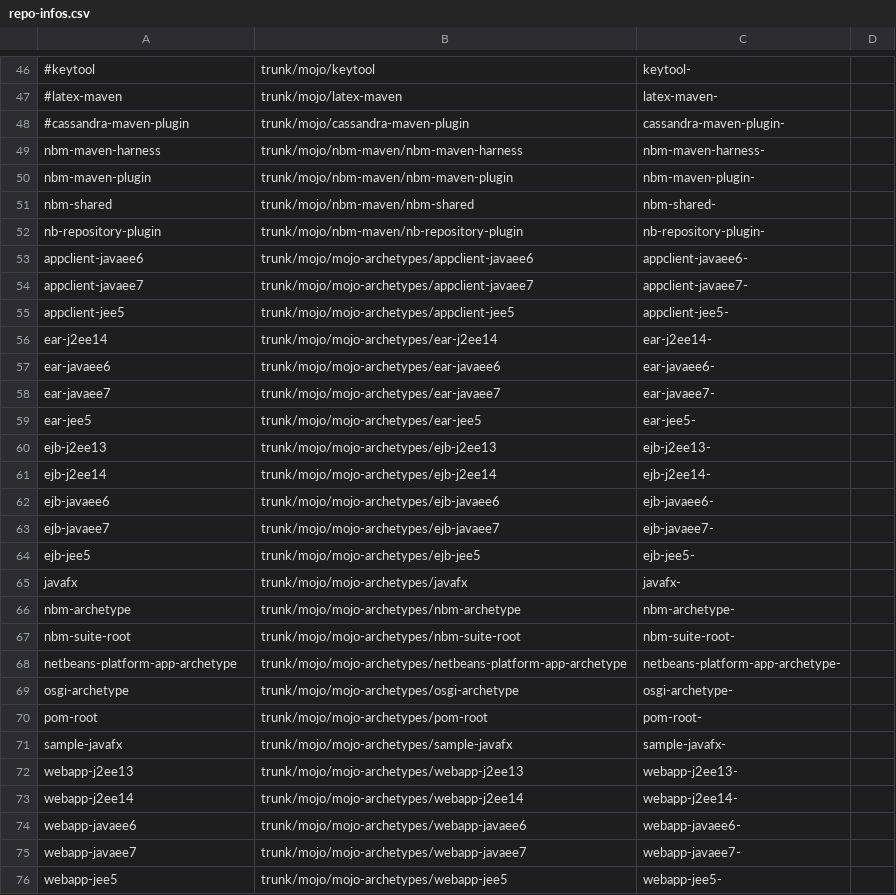
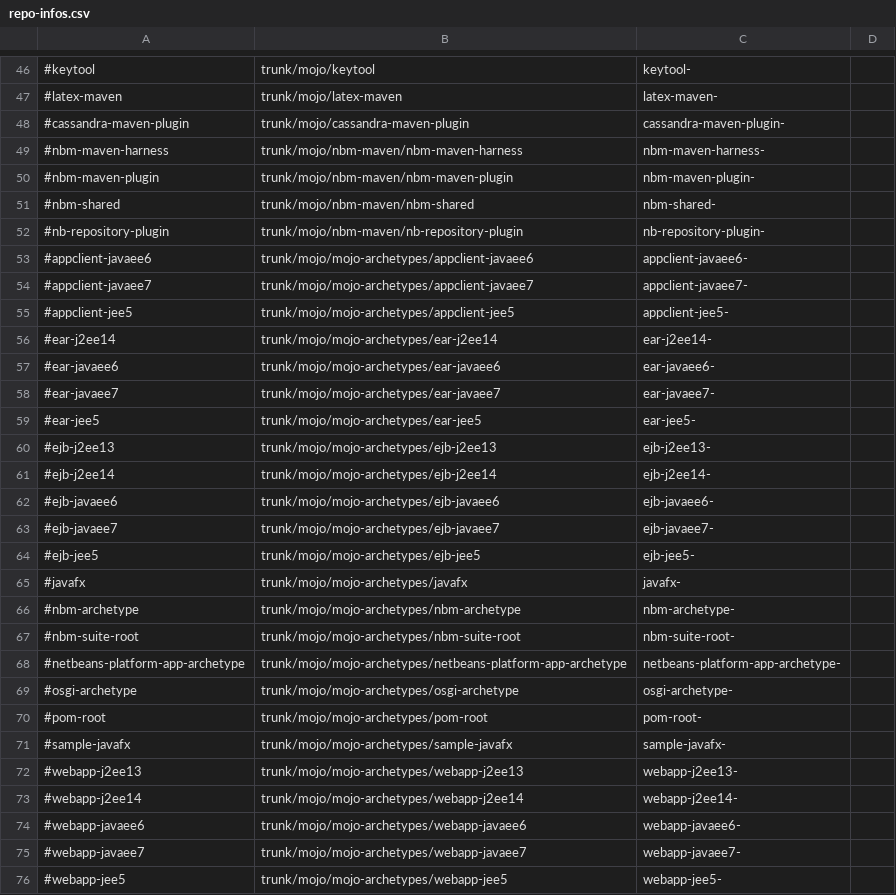
Before and after one commit to mojohaus/convert-to-git, a CSV file: repo-infos.csv, drawn as a sheet; only a part is shown, gaps mark what is left out.

Commit message:
Migrated nb* + archetypes after @Mkleint's PR

```diff
--- a/repo-infos.csv
+++ b/repo-infos.csv
@@ -48,29 +48,29 @@
 #cassandra-maven-plugin,trunk/mojo/cassandra-maven-plugin,cassandra-maven-plugin-,
-nbm-maven-harness,trunk/mojo/nbm-maven/nbm-maven-harness,nbm-maven-harness-,
-nbm-maven-plugin,trunk/mojo/nbm-maven/nbm-maven-plugin,nbm-maven-plugin-,
-nbm-shared,trunk/mojo/nbm-maven/nbm-shared,nbm-shared-,
-nb-repository-plugin,trunk/mojo/nbm-maven/nb-repository-plugin,nb-repository-plugin-,
-appclient-javaee6,trunk/mojo/mojo-archetypes/appclient-javaee6,appclient-javaee6-,
-appclient-javaee7,trunk/mojo/mojo-archetypes/appclient-javaee7,appclient-javaee7-,
-appclient-jee5,trunk/mojo/mojo-archetypes/appclient-jee5,appclient-jee5-,
-ear-j2ee14,trunk/mojo/mojo-archetypes/ear-j2ee14,ear-j2ee14-,
-ear-javaee6,trunk/mojo/mojo-archetypes/ear-javaee6,ear-javaee6-,
-ear-javaee7,trunk/mojo/mojo-archetypes/ear-javaee7,ear-javaee7-,
-ear-jee5,trunk/mojo/mojo-archetypes/ear-jee5,ear-jee5-,
-ejb-j2ee13,trunk/mojo/mojo-archetypes/ejb-j2ee13,ejb-j2ee13-,
-ejb-j2ee14,trunk/mojo/mojo-archetypes/ejb-j2ee14,ejb-j2ee14-,
-ejb-javaee6,trunk/mojo/mojo-archetypes/ejb-javaee6,ejb-javaee6-,
-ejb-javaee7,trunk/mojo/mojo-archetypes/ejb-javaee7,ejb-javaee7-,
-ejb-jee5,trunk/mojo/mojo-archetypes/ejb-jee5,ejb-jee5-,
-javafx,trunk/mojo/mojo-archetypes/javafx,javafx-,
-nbm-archetype,trunk/mojo/mojo-archetypes/nbm-archetype,nbm-archetype-,
-nbm-suite-root,trunk/mojo/mojo-archetypes/nbm-suite-root,nbm-suite-root-,
-netbeans-platform-app-archetype,trunk/mojo/mojo-archetypes/netbeans-platform-app-archetype,netbeans-platform-app-archetype-,
-osgi-archetype,trunk/mojo/mojo-archetypes/osgi-archetype,osgi-archetype-,
-pom-root,trunk/mojo/mojo-archetypes/pom-root,pom-root-,
-sample-javafx,trunk/mojo/mojo-archetypes/sample-javafx,sample-javafx-,
-webapp-j2ee13,trunk/mojo/mojo-archetypes/webapp-j2ee13,webapp-j2ee13-,
-webapp-j2ee14,trunk/mojo/mojo-archetypes/webapp-j2ee14,webapp-j2ee14-,
-webapp-javaee6,trunk/mojo/mojo-archetypes/webapp-javaee6,webapp-javaee6-,
-webapp-javaee7,trunk/mojo/mojo-archetypes/webapp-javaee7,webapp-javaee7-,
-webapp-jee5,trunk/mojo/mojo-archetypes/webapp-jee5,webapp-jee5-,
+#nbm-maven-harness,trunk/mojo/nbm-maven/nbm-maven-harness,nbm-maven-harness-,
+#nbm-maven-plugin,trunk/mojo/nbm-maven/nbm-maven-plugin,nbm-maven-plugin-,
+#nbm-shared,trunk/mojo/nbm-maven/nbm-shared,nbm-shared-,
+#nb-repository-plugin,trunk/mojo/nbm-maven/nb-repository-plugin,nb-repository-plugin-,
+#appclient-javaee6,trunk/mojo/mojo-archetypes/appclient-javaee6,appclient-javaee6-,
+#appclient-javaee7,trunk/mojo/mojo-archetypes/appclient-javaee7,appclient-javaee7-,
+#appclient-jee5,trunk/mojo/mojo-archetypes/appclient-jee5,appclient-jee5-,
+#ear-j2ee14,trunk/mojo/mojo-archetypes/ear-j2ee14,ear-j2ee14-,
+#ear-javaee6,trunk/mojo/mojo-archetypes/ear-javaee6,ear-javaee6-,
+#ear-javaee7,trunk/mojo/mojo-archetypes/ear-javaee7,ear-javaee7-,
+#ear-jee5,trunk/mojo/mojo-archetypes/ear-jee5,ear-jee5-,
+#ejb-j2ee13,trunk/mojo/mojo-archetypes/ejb-j2ee13,ejb-j2ee13-,
+#ejb-j2ee14,trunk/mojo/mojo-archetypes/ejb-j2ee14,ejb-j2ee14-,
+#ejb-javaee6,trunk/mojo/mojo-archetypes/ejb-javaee6,ejb-javaee6-,
+#ejb-javaee7,trunk/mojo/mojo-archetypes/ejb-javaee7,ejb-javaee7-,
+#ejb-jee5,trunk/mojo/mojo-archetypes/ejb-jee5,ejb-jee5-,
+#javafx,trunk/mojo/mojo-archetypes/javafx,javafx-,
+#nbm-archetype,trunk/mojo/mojo-archetypes/nbm-archetype,nbm-archetype-,
+#nbm-suite-root,trunk/mojo/mojo-archetypes/nbm-suite-root,nbm-suite-root-,
+#netbeans-platform-app-archetype,trunk/mojo/mojo-archetypes/netbeans-platform-app-archetype,netbeans-platform-app-archetype-,
+#osgi-archetype,trunk/mojo/mojo-archetypes/osgi-archetype,osgi-archetype-,
+#pom-root,trunk/mojo/mojo-archetypes/pom-root,pom-root-,
+#sample-javafx,trunk/mojo/mojo-archetypes/sample-javafx,sample-javafx-,
+#webapp-j2ee13,trunk/mojo/mojo-archetypes/webapp-j2ee13,webapp-j2ee13-,
+#webapp-j2ee14,trunk/mojo/mojo-archetypes/webapp-j2ee14,webapp-j2ee14-,
+#webapp-javaee6,trunk/mojo/mojo-archetypes/webapp-javaee6,webapp-javaee6-,
+#webapp-javaee7,trunk/mojo/mojo-archetypes/webapp-javaee7,webapp-javaee7-,
+#webapp-jee5,trunk/mojo/mojo-archetypes/webapp-jee5,webapp-jee5-,
```
Also changed, not shown: 1 other file.
